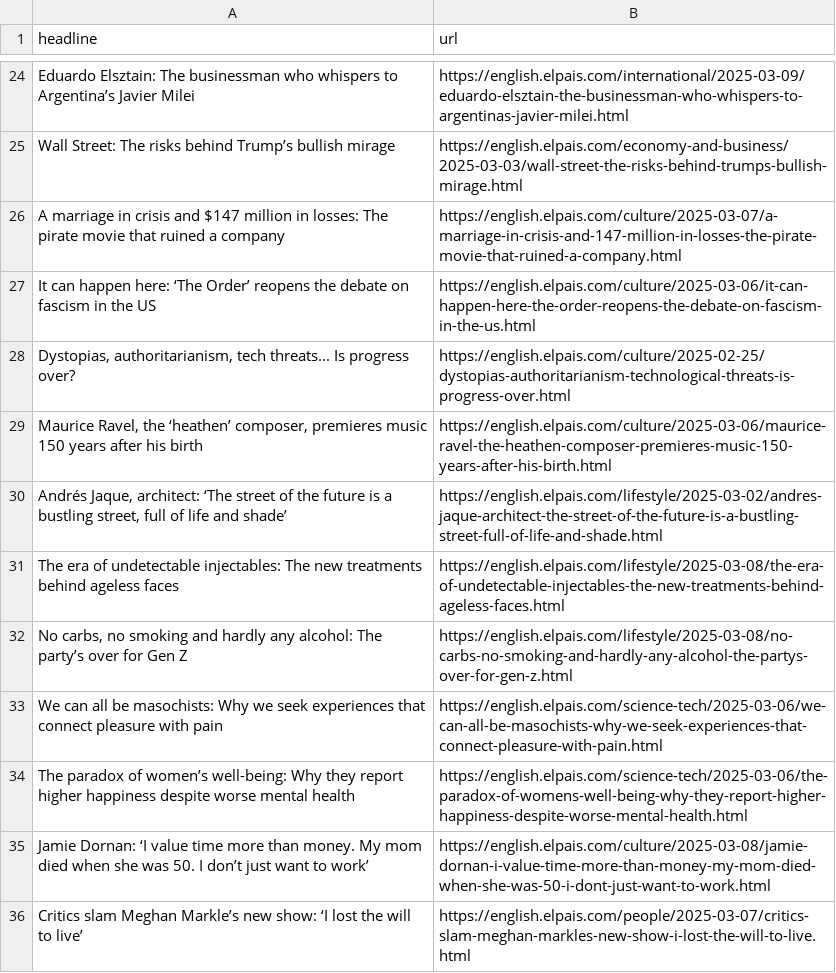
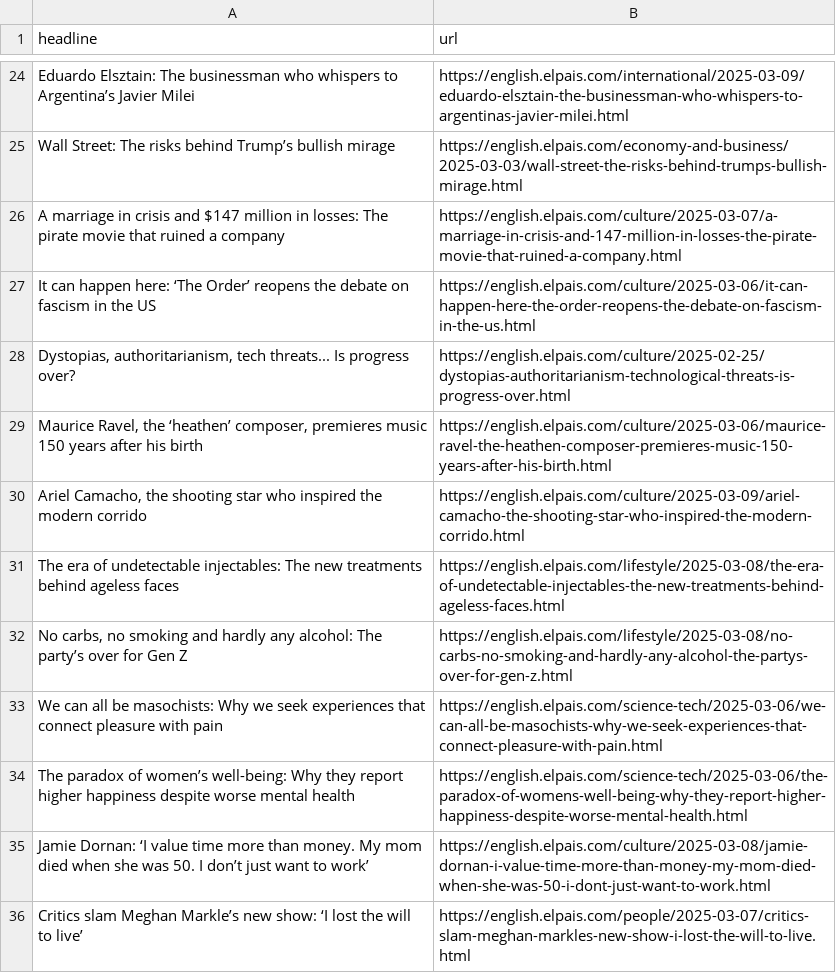
Before and after one commit to berberebecca/el-pais-autoscraper, a CSV file: headlines.csv, drawn as a sheet; only a part is shown, gaps mark what is left out.

```diff
--- a/headlines.csv
+++ b/headlines.csv
@@ -29,3 +29,3 @@ It can happen here: ‘The Order’ reopens the debate on fascism in the US,http
 "Maurice Ravel, the ‘heathen’ composer, premieres music 150 years after his birth",https://english.elpais.com/culture/2025-03-06/maurice-ravel-the-heathen-composer-premieres-music-150-years-after-his-birth.html
-"Andrés Jaque, architect: ‘The street of the future is a bustling street, full of life and shade’ ",https://english.elpais.com/lifestyle/2025-03-02/andres-jaque-architect-the-street-of-the-future-is-a-bustling-street-full-of-life-and-shade.html
+"Ariel Camacho, the shooting star who inspired the modern corrido",https://english.elpais.com/culture/2025-03-09/ariel-camacho-the-shooting-star-who-inspired-the-modern-corrido.html
 The era of undetectable injectables: The new treatments behind ageless faces,https://english.elpais.com/lifestyle/2025-03-08/the-era-of-undetectable-injectables-the-new-treatments-behind-ageless-faces.html
```
